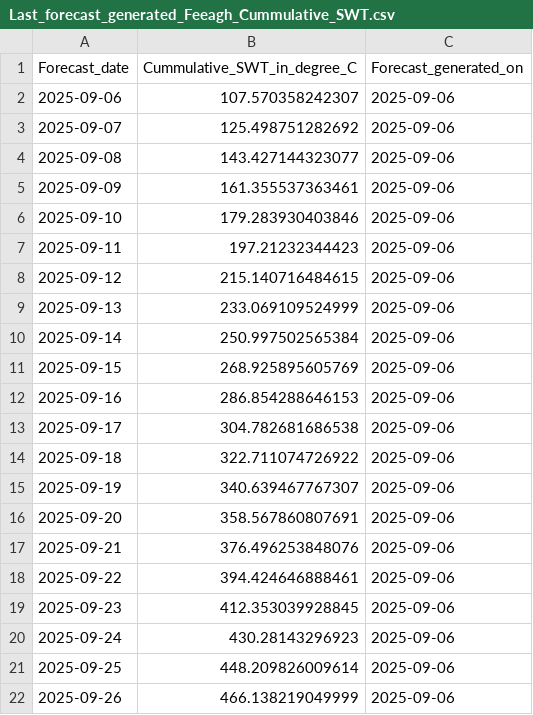
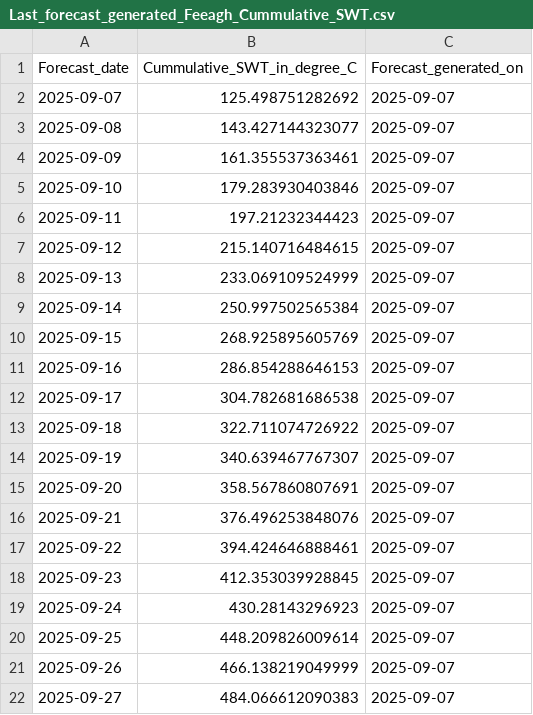
Before and after one commit to RicardoDkIT/Cumm_SWT_forecasts_Lough_Feeagh, a CSV file: Last_forecast_generated_Feeagh_Cummulative_SWT.csv, drawn as a sheet.

```diff
--- a/Last_forecast_generated_Feeagh_Cummulative_SWT.csv
+++ b/Last_forecast_generated_Feeagh_Cummulative_SWT.csv
@@ -1,22 +1,22 @@
 "Forecast_date","Cummulative_SWT_in_degree_C","Forecast_generated_on"
-2025-09-06,107.570358242307,2025-09-06
-2025-09-07,125.498751282692,2025-09-06
-2025-09-08,143.427144323077,2025-09-06
-2025-09-09,161.355537363461,2025-09-06
-2025-09-10,179.283930403846,2025-09-06
-2025-09-11,197.21232344423,2025-09-06
-2025-09-12,215.140716484615,2025-09-06
-2025-09-13,233.069109524999,2025-09-06
-2025-09-14,250.997502565384,2025-09-06
-2025-09-15,268.925895605769,2025-09-06
-2025-09-16,286.854288646153,2025-09-06
-2025-09-17,304.782681686538,2025-09-06
-2025-09-18,322.711074726922,2025-09-06
-2025-09-19,340.639467767307,2025-09-06
-2025-09-20,358.567860807691,2025-09-06
-2025-09-21,376.496253848076,2025-09-06
-2025-09-22,394.424646888461,2025-09-06
-2025-09-23,412.353039928845,2025-09-06
-2025-09-24,430.28143296923,2025-09-06
-2025-09-25,448.209826009614,2025-09-06
-2025-09-26,466.138219049999,2025-09-06
+2025-09-07,125.498751282692,2025-09-07
+2025-09-08,143.427144323077,2025-09-07
+2025-09-09,161.355537363461,2025-09-07
+2025-09-10,179.283930403846,2025-09-07
+2025-09-11,197.21232344423,2025-09-07
+2025-09-12,215.140716484615,2025-09-07
+2025-09-13,233.069109524999,2025-09-07
+2025-09-14,250.997502565384,2025-09-07
+2025-09-15,268.925895605769,2025-09-07
+2025-09-16,286.854288646153,2025-09-07
+2025-09-17,304.782681686538,2025-09-07
+2025-09-18,322.711074726922,2025-09-07
+2025-09-19,340.639467767307,2025-09-07
+2025-09-20,358.567860807691,2025-09-07
+2025-09-21,376.496253848076,2025-09-07
+2025-09-22,394.424646888461,2025-09-07
+2025-09-23,412.353039928845,2025-09-07
+2025-09-24,430.28143296923,2025-09-07
+2025-09-25,448.209826009614,2025-09-07
+2025-09-26,466.138219049999,2025-09-07
+2025-09-27,484.066612090383,2025-09-07
```
Also changed, not shown: Past_sonde_observations_since_2023.csv.
